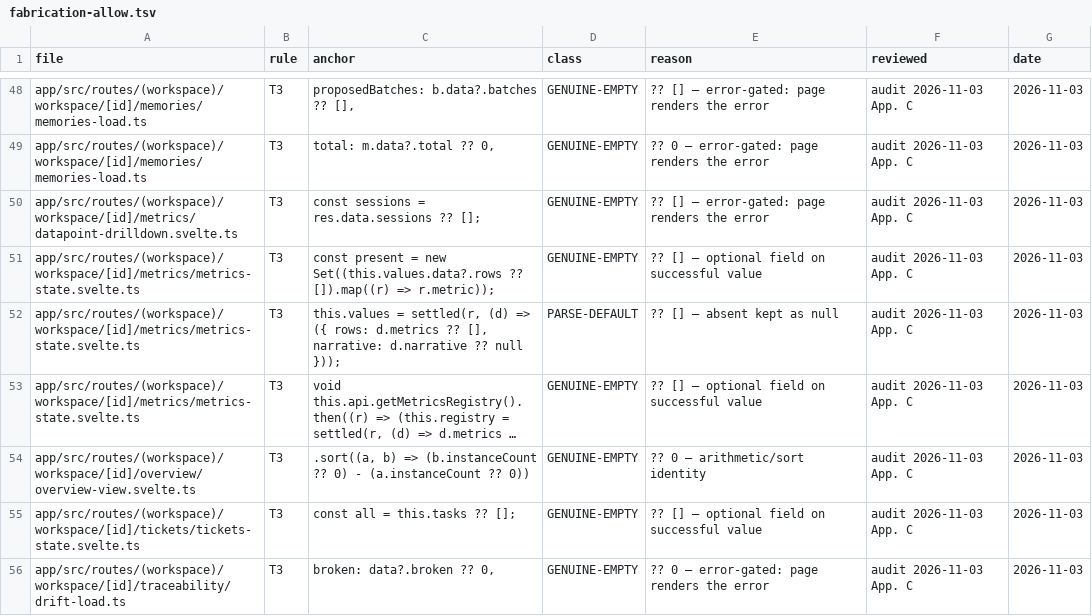
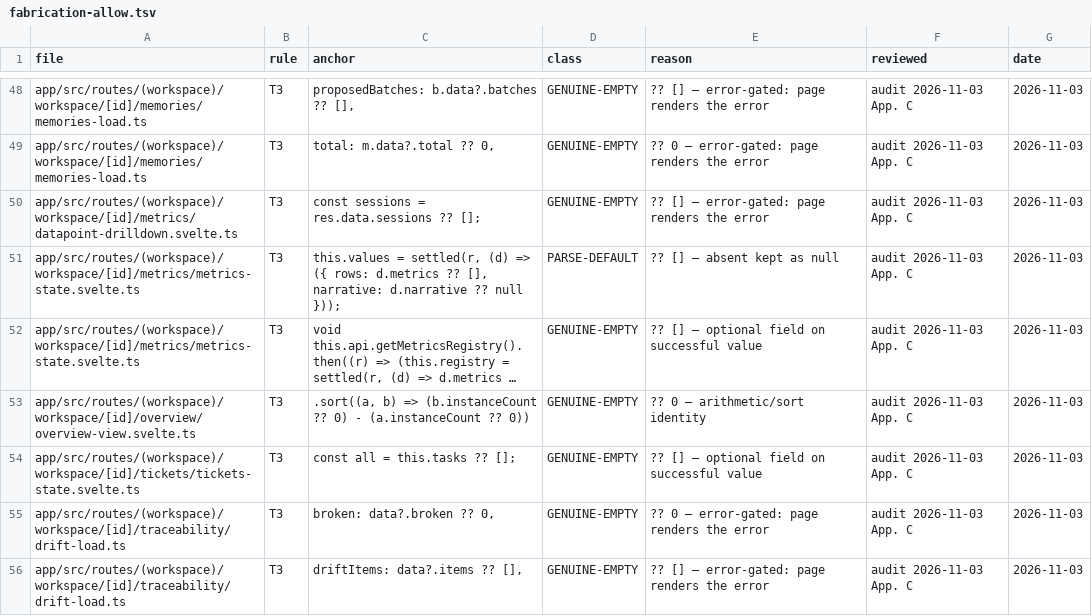
Before and after one commit to sensei-hq/sensei, a TSV file: scripts/fabrication-allow.tsv, drawn as a sheet; only a part is shown, gaps mark what is left out; the shorter side is filled out with more unchanged rows; long unchanged cells end in …; the diff names each change by its address in the sheet, - before the commit and + after, or states it on an @@ line.

```diff
--- a/scripts/fabrication-allow.tsv
+++ b/scripts/fabrication-allow.tsv
-row 51: app/src/routes/(workspace)/workspace/[id]/metrics/metrics-state.svelte.ts | T3 | const present = new Set((this.values.data?.rows ?? []).map((r) => r.metric)); | GENUINE-EMPTY | ?? [] — optional field on successful value | audit 2026-11-03 App. C | 2026-11-03
```
Also changed, not shown: 5 other files.
